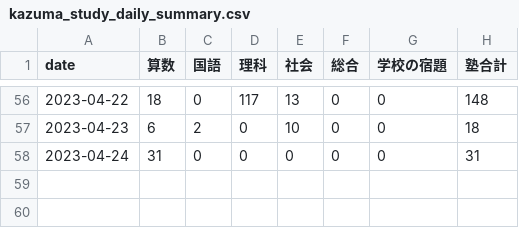
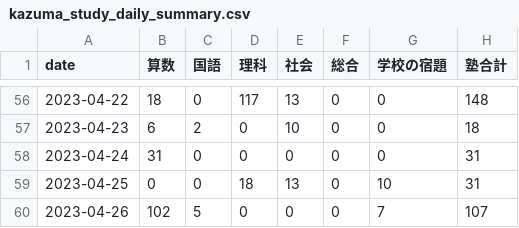
Before and after one commit to mustangsally1973/mustangasally1973.github.io, a CSV file: data/kazuma_study_daily_summary.csv, drawn as a sheet; only a part is shown, gaps mark what is left out.

```diff
--- a/data/kazuma_study_daily_summary.csv
+++ b/data/kazuma_study_daily_summary.csv
@@ -58 +58,3 @@ date,算数,国語,理科,社会,総合,学校の宿題,塾合計
 2023-04-24,31,0,0,0,0,0,31
+2023-04-25,0,0,18,13,0,10,31
+2023-04-26,102,5,0,0,0,7,107
```
Also changed, not shown: data/kazuma_study_recode.csv, data/kazuma_study_weekly_summary.csv, 1 other file.
